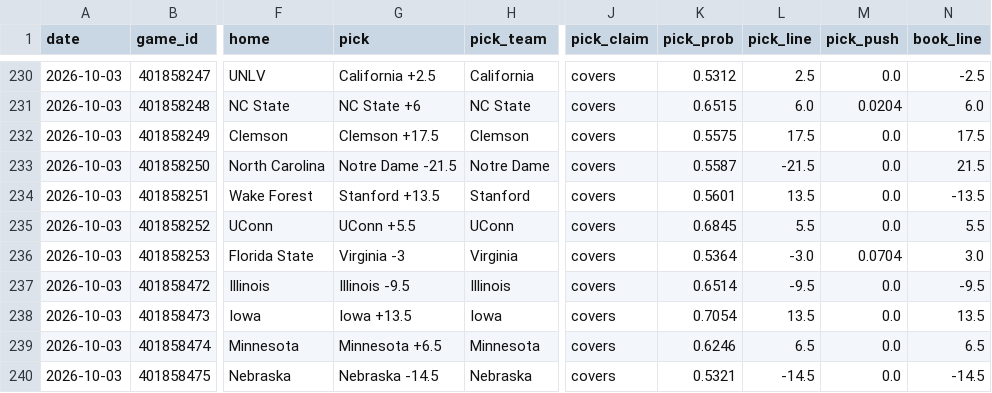
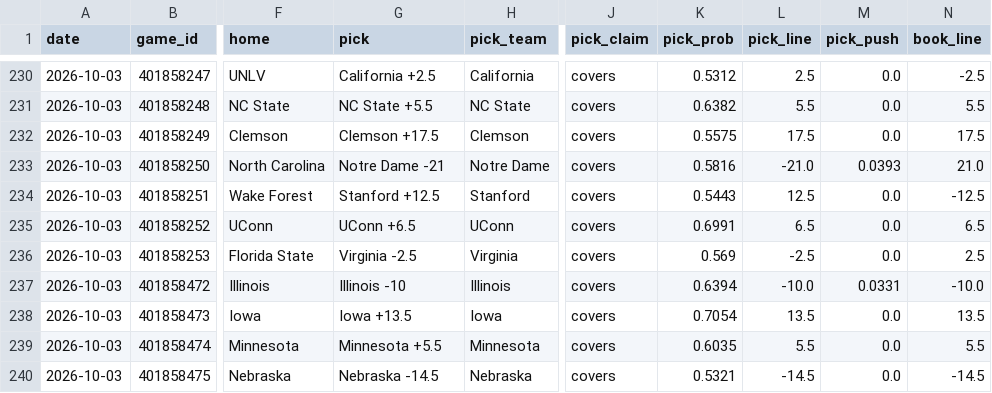
Before and after one commit to azcal/mbm-ncaaf, a CSV file: logs/picks.csv, drawn as a sheet; only a part is shown, gaps mark what is left out; the diff covers the shown part only; the diff names each change by its address in the sheet, - before the commit and + after, or states it on an @@ line.

```diff
--- a/logs/picks.csv
+++ b/logs/picks.csv
-G231 (pick): NC State +6
+G231 (pick): NC State +5.5
-K231 (pick_prob): 0.6515
+K231 (pick_prob): 0.6382
-L231 (pick_line): 6.0
+L231 (pick_line): 5.5
-M231 (pick_push): 0.0204
+M231 (pick_push): 0.0
-N231 (book_line): 6.0
+N231 (book_line): 5.5
-G233 (pick): Notre Dame -21.5
+G233 (pick): Notre Dame -21
-K233 (pick_prob): 0.5587
+K233 (pick_prob): 0.5816
-L233 (pick_line): -21.5
+L233 (pick_line): -21.0
-M233 (pick_push): 0.0
+M233 (pick_push): 0.0393
-N233 (book_line): 21.5
+N233 (book_line): 21.0
-G234 (pick): Stanford +13.5
+G234 (pick): Stanford +12.5
-K234 (pick_prob): 0.5601
+K234 (pick_prob): 0.5443
-L234 (pick_line): 13.5
+L234 (pick_line): 12.5
-N234 (book_line): -13.5
+N234 (book_line): -12.5
-G235 (pick): UConn +5.5
+G235 (pick): UConn +6.5
-K235 (pick_prob): 0.6845
+K235 (pick_prob): 0.6991
-L235 (pick_line): 5.5
+L235 (pick_line): 6.5
-N235 (book_line): 5.5
+N235 (book_line): 6.5
-G236 (pick): Virginia -3
+G236 (pick): Virginia -2.5
-K236 (pick_prob): 0.5364
+K236 (pick_prob): 0.569
-L236 (pick_line): -3.0
+L236 (pick_line): -2.5
-M236 (pick_push): 0.0704
+M236 (pick_push): 0.0
-N236 (book_line): 3.0
+N236 (book_line): 2.5
-G237 (pick): Illinois -9.5
+G237 (pick): Illinois -10
-K237 (pick_prob): 0.6514
+K237 (pick_prob): 0.6394
-L237 (pick_line): -9.5
+L237 (pick_line): -10.0
-M237 (pick_push): 0.0
+M237 (pick_push): 0.0331
-N237 (book_line): -9.5
+N237 (book_line): -10.0
-G239 (pick): Minnesota +6.5
+G239 (pick): Minnesota +5.5
-K239 (pick_prob): 0.6246
+K239 (pick_prob): 0.6035
-L239 (pick_line): 6.5
+L239 (pick_line): 5.5
-N239 (book_line): 6.5
+N239 (book_line): 5.5
```
Also changed, not shown: 131 edited cells elsewhere in this file, logs/predictions.csv, 2 other files.
